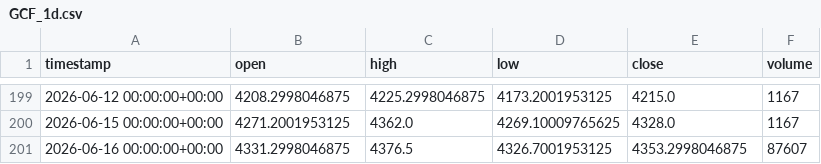
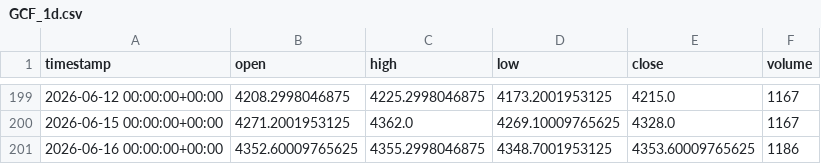
Before and after one commit to maraky122/mesa-brooks, a CSV file: data/ohlc/GCF_1d.csv, drawn as a sheet; only a part is shown, gaps mark what is left out.

Commit message:
data: atualização automática de dados OHLC 2026-06-16 23:02 UTC

```diff
--- a/data/ohlc/GCF_1d.csv
+++ b/data/ohlc/GCF_1d.csv
@@ -200,2 +200,2 @@ timestamp,open,high,low,close,volume
 2026-06-15 00:00:00+00:00,4271.2001953125,4362.0,4269.10009765625,4328.0,1167
-2026-06-16 00:00:00+00:00,4331.2998046875,4376.5,4326.7001953125,4353.2998046875,87607
+2026-06-16 00:00:00+00:00,4352.60009765625,4355.2998046875,4348.7001953125,4353.60009765625,1186
```
Also changed, not shown: data/ohlc/BTCUSDT_1h.csv, data/ohlc/GCF_1h.csv, 20 other files.
